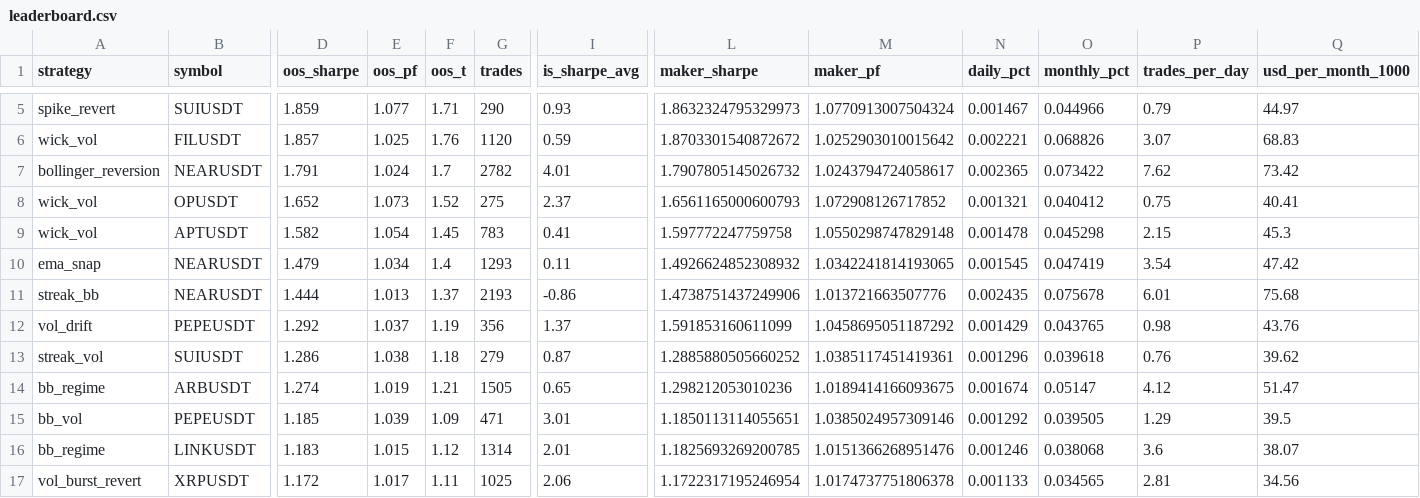
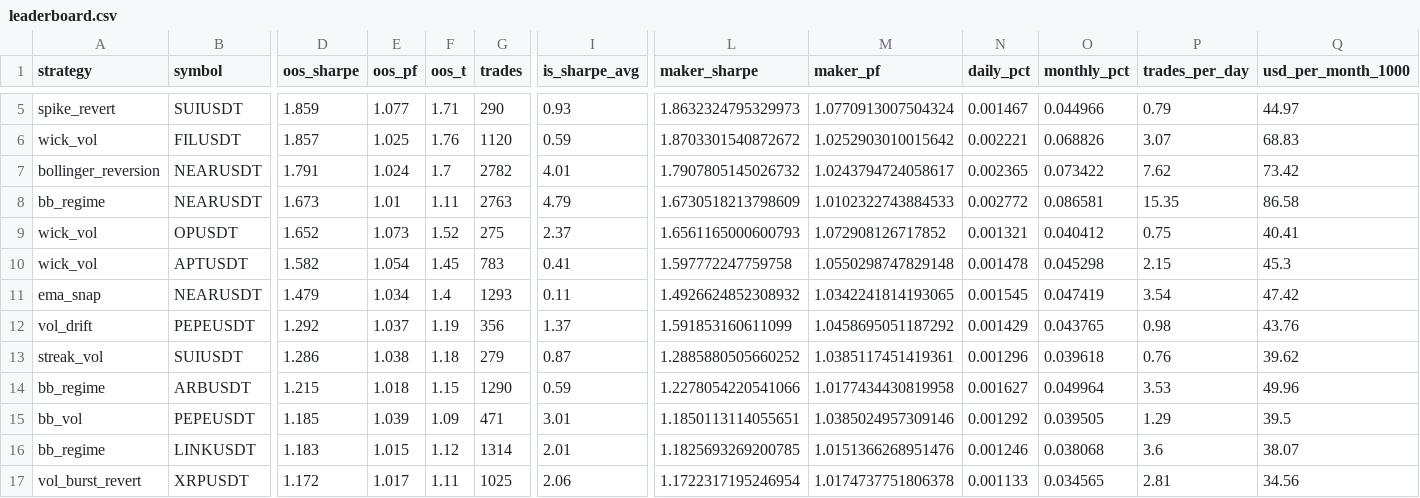
Before and after one commit to palcikia-crypto/scalp-lab-adaptive, a CSV file: scalp-lab/reports/leaderboard.csv, drawn as a sheet; only a part is shown, gaps mark what is left out; removed rows and columns are numbered as before the commit, all else as after; rows hold the shown columns only; the diff names each change by its address in the sheet, - before the commit and + after, or states it on an @@ line.

```diff
--- a/scalp-lab/reports/leaderboard.csv
+++ b/scalp-lab/reports/leaderboard.csv
+row 8: bb_regime | NEARUSDT | 1.673 | 1.01 | 1.11 | 2763 | 4.79 | 1.6730518213798609 | 1.0102322743884533 | 0.002772 | 0.086581 | 15.35 | 86.58
-row 11: streak_bb | NEARUSDT | 1.444 | 1.013 | 1.37 | 2193 | -0.86 | 1.4738751437249906 | 1.013721663507776 | 0.002435 | 0.075678 | 6.01 | 75.68
-D14 (oos_sharpe): 1.274
+D14 (oos_sharpe): 1.215
-E14 (oos_pf): 1.019
+E14 (oos_pf): 1.018
-F14 (oos_t): 1.21
+F14 (oos_t): 1.15
-G14 (trades): 1505
+G14 (trades): 1290
-I14 (is_sharpe_avg): 0.65
+I14 (is_sharpe_avg): 0.59
-L14 (maker_sharpe): 1.298212053010236
+L14 (maker_sharpe): 1.2278054220541066
-M14 (maker_pf): 1.0189414166093675
+M14 (maker_pf): 1.0177434430819958
-N14 (daily_pct): 0.001674
+N14 (daily_pct): 0.001627
-O14 (monthly_pct): 0.05147
+O14 (monthly_pct): 0.049964
-P14 (trades_per_day): 4.12
+P14 (trades_per_day): 3.53
-Q14 (usd_per_month_1000): 51.47
+Q14 (usd_per_month_1000): 49.96
```
Also changed, not shown: scalp-lab/reports/archive.csv, 1 other file.
